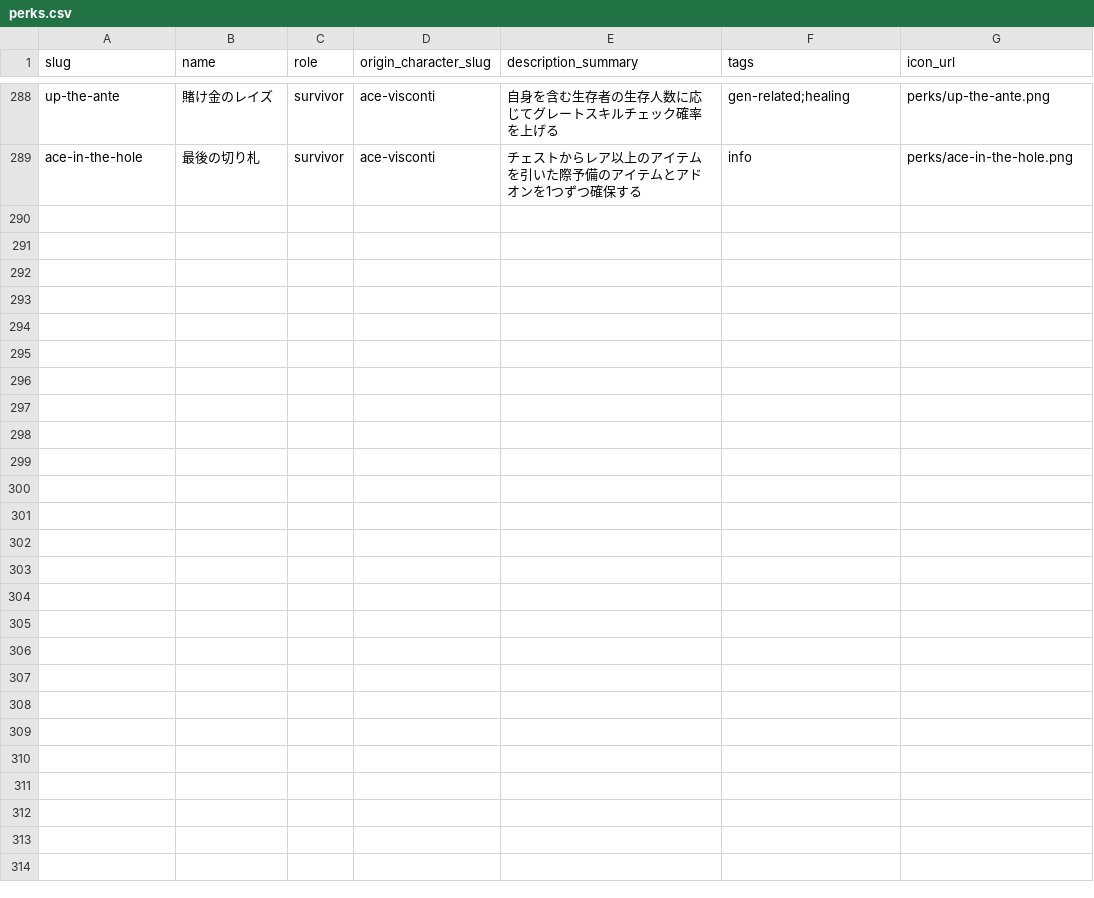
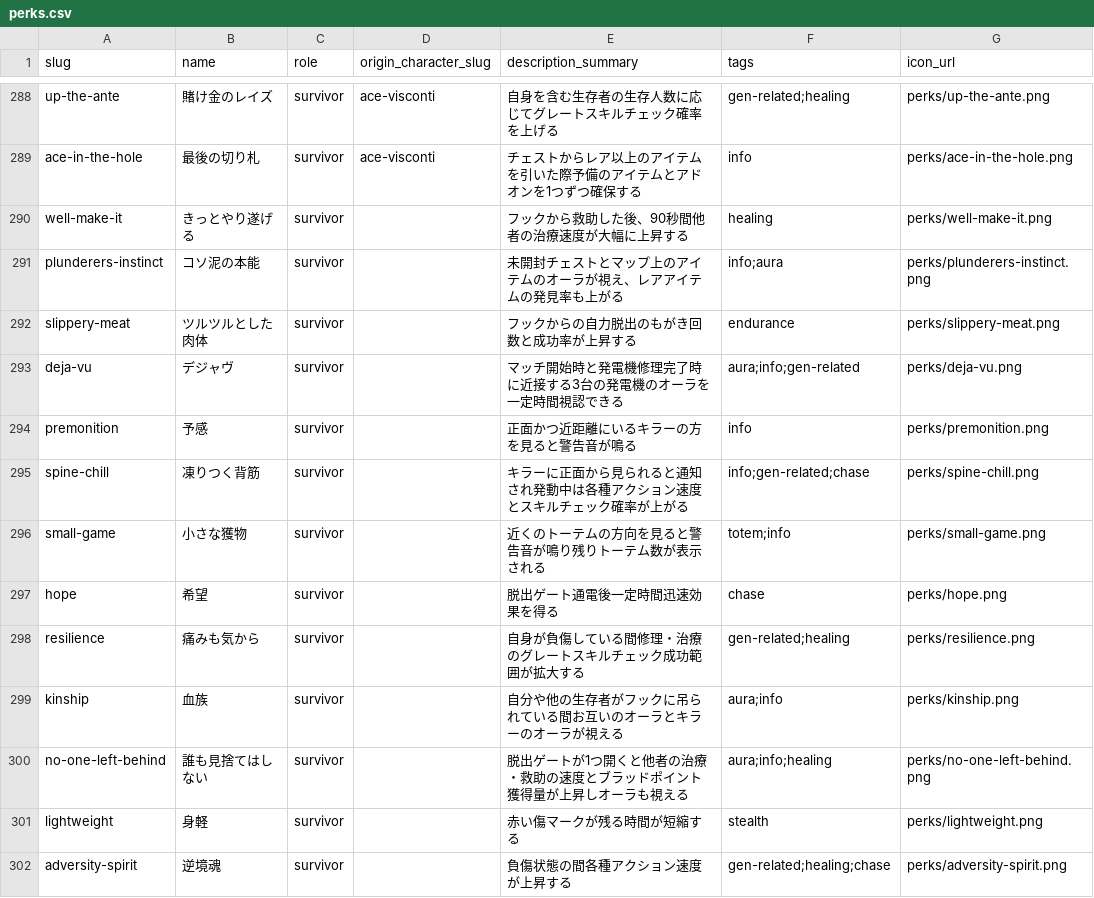
Before and after one commit to shigekiflair/dbdps2, a CSV file: data/perks.csv, drawn as a sheet; only a part is shown, gaps mark what is left out; the diff covers the shown part only; the diff names each change by its address in the sheet, - before the commit and + after, or states it on an @@ line.

```diff
--- a/data/perks.csv
+++ b/data/perks.csv
+row 290: well-make-it | きっとやり遂げる | survivor |  | フックから救助した後、90秒間他者の治療速度が大幅に上昇する | healing | perks/well-make-it.png
+row 291: plunderers-instinct | コソ泥の本能 | survivor |  | 未開封チェストとマップ上のアイテムのオーラが視え、レアアイテムの発見率も上がる | info;aura | perks/plunderers-instinct.png
+row 292: slippery-meat | ツルツルとした肉体 | survivor |  | フックからの自力脱出のもがき回数と成功率が上昇する | endurance | perks/slippery-meat.png
+row 293: deja-vu | デジャヴ | survivor |  | マッチ開始時と発電機修理完了時に近接する3台の発電機のオーラを一定時間視認できる | aura;info;gen-related | perks/deja-vu.png
+row 294: premonition | 予感 | survivor |  | 正面かつ近距離にいるキラーの方を見ると警告音が鳴る | info | perks/premonition.png
+row 295: spine-chill | 凍りつく背筋 | survivor |  | キラーに正面から見られると通知され発動中は各種アクション速度とスキルチェック確率が上がる | info;gen-related;chase | perks/spine-chill.png
+row 296: small-game | 小さな獲物 | survivor |  | 近くのトーテムの方向を見ると警告音が鳴り残りトーテム数が表示される | totem;info | perks/small-game.png
+row 297: hope | 希望 | survivor |  | 脱出ゲート通電後一定時間迅速効果を得る | chase | perks/hope.png
+row 298: resilience | 痛みも気から | survivor |  | 自身が負傷している間修理・治療のグレートスキルチェック成功範囲が拡大する | gen-related;healing | perks/resilience.png
+row 299: kinship | 血族 | survivor |  | 自分や他の生存者がフックに吊られている間お互いのオーラとキラーのオーラが視える | aura;info | perks/kinship.png
+row 300: no-one-left-behind | 誰も見捨てはしない | survivor |  | 脱出ゲートが1つ開くと他者の治療・救助の速度とブラッドポイント獲得量が上昇しオーラも視える | aura;info;healing | perks/no-one-left-behind.png
+row 301: lightweight | 身軽 | survivor |  | 赤い傷マークが残る時間が短縮する | stealth | perks/lightweight.png
+row 302: adversity-spirit | 逆境魂 | survivor |  | 負傷状態の間各種アクション速度が上昇する | gen-related;healing;chase | perks/adversity-spirit.png
```
Also changed, not shown: 13 added rows elsewhere in this file, 2 other files.
